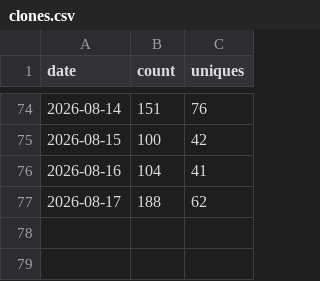
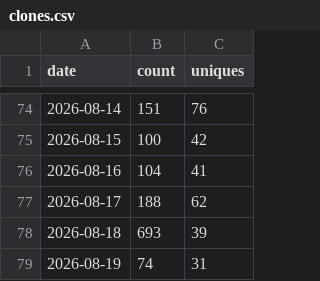
Before and after one commit to EstusFlask/storyforge, a CSV file: data/traffic/clones.csv, drawn as a sheet; only a part is shown, gaps mark what is left out; the diff names each change by its address in the sheet, - before the commit and + after, or states it on an @@ line.

```diff
--- a/data/traffic/clones.csv
+++ b/data/traffic/clones.csv
+row 78: 2026-08-18 | 693 | 39
+row 79: 2026-08-19 | 74 | 31
```
Also changed, not shown: data/traffic/release-assets.csv, data/traffic/views.csv.
